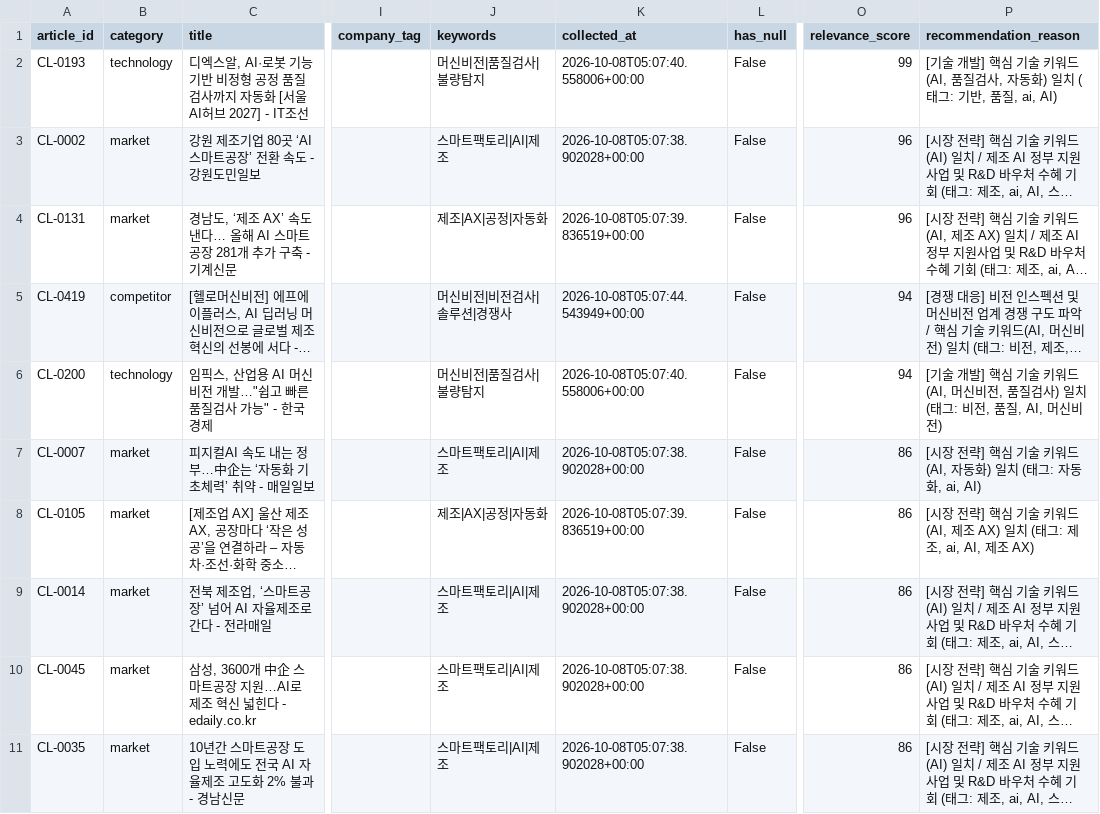
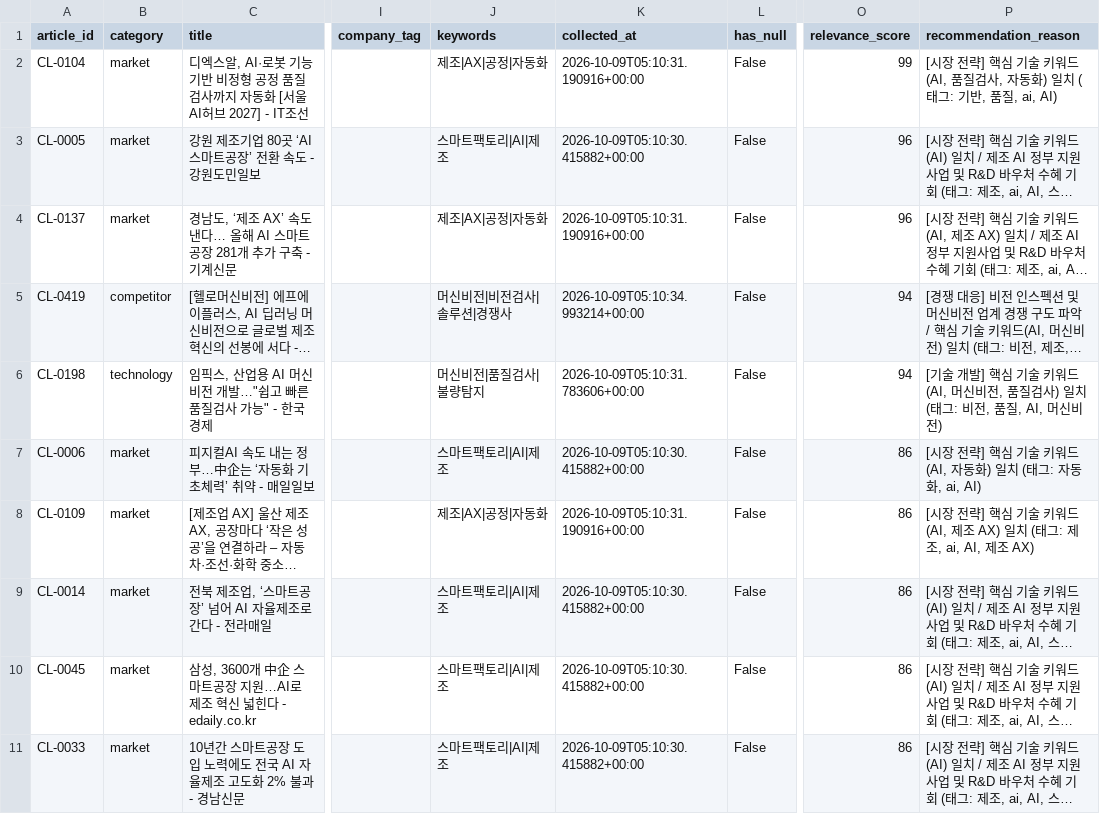
Before and after one commit to 222sso/project1-market-agent, a CSV file: data/processed/recommended_market_news.csv, drawn as a sheet; only a part is shown, gaps mark what is left out; long unchanged cells end in …; the diff covers the shown part only; the diff names each change by its address in the sheet, - before the commit and + after, or states it on an @@ line.

```diff
--- a/data/processed/recommended_market_news.csv
+++ b/data/processed/recommended_market_news.csv
-A2 (article_id): CL-0193
+A2 (article_id): CL-0104
-B2 (category): technology
+B2 (category): market
-J2 (keywords): 머신비전|품질검사|불량탐지
+J2 (keywords): 제조|AX|공정|자동화
-K2 (collected_at): 2026-10-08T05:07:40.558006+00:00
+K2 (collected_at): 2026-10-09T05:10:31.190916+00:00
-P2 (recommendation_reason): [기술 개발] 핵심…
+P2 (recommendation_reason): [시장 전략] 핵심…
-A3 (article_id): CL-0002
+A3 (article_id): CL-0005
-K3 (collected_at): 2026-10-08T05:07:38.902028+00:00
+K3 (collected_at): 2026-10-09T05:10:30.415882+00:00
-A4 (article_id): CL-0131
+A4 (article_id): CL-0137
-K4 (collected_at): 2026-10-08T05:07:39.836519+00:00
+K4 (collected_at): 2026-10-09T05:10:31.190916+00:00
-K5 (collected_at): 2026-10-08T05:07:44.543949+00:00
+K5 (collected_at): 2026-10-09T05:10:34.993214+00:00
-A6 (article_id): CL-0200
+A6 (article_id): CL-0198
-K6 (collected_at): 2026-10-08T05:07:40.558006+00:00
+K6 (collected_at): 2026-10-09T05:10:31.783606+00:00
-A7 (article_id): CL-0007
+A7 (article_id): CL-0006
-K7 (collected_at): 2026-10-08T05:07:38.902028+00:00
+K7 (collected_at): 2026-10-09T05:10:30.415882+00:00
-A8 (article_id): CL-0105
+A8 (article_id): CL-0109
-K8 (collected_at): 2026-10-08T05:07:39.836519+00:00
+K8 (collected_at): 2026-10-09T05:10:31.190916+00:00
-K9:K11 (collected_at): 2026-10-08T05:07:38.902028+00:00
+K9:K11 (collected_at): 2026-10-09T05:10:30.415882+00:00
-A11 (article_id): CL-0035
+A11 (article_id): CL-0033
```
Also changed, not shown: 41 edited cells elsewhere in this file, data/processed/cleaned_market_news.csv, data/raw/crawled_market_news.csv, 2 other files.
